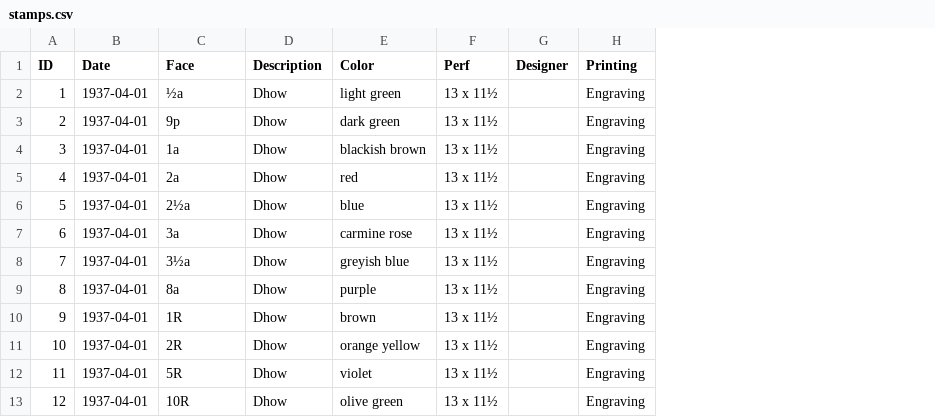
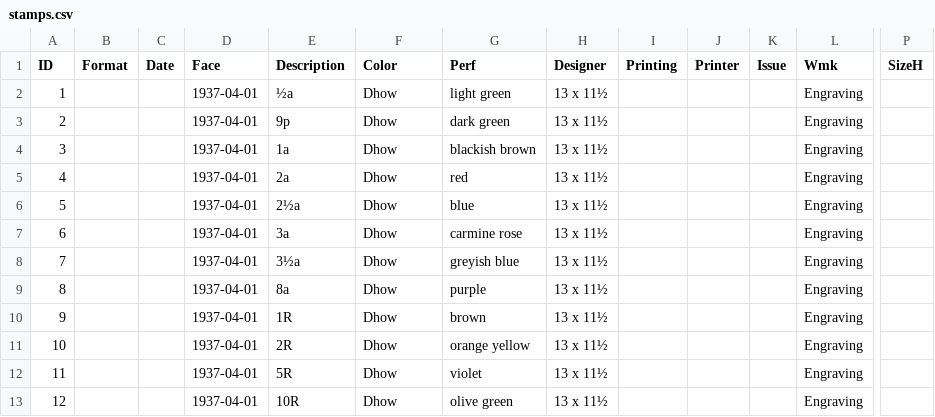
Before and after one commit to stampsfoundation/catalog, a CSV file: data/aden/stamps.csv, drawn as a sheet; only a part is shown, gaps mark what is left out; removed rows and columns are numbered as before the commit, all else as after; the diff covers the shown part only; the diff names each change by its address in the sheet, - before the commit and + after, or states it on an @@ line.

```diff
--- a/data/aden/stamps.csv
+++ b/data/aden/stamps.csv
+column B (Format), empty
+column C (Date), empty
-column G (Designer), empty
+column I (Printing), empty
+column J (Printer), empty
+column K (Issue), empty
+column P (SizeH), empty
-D1: Date
+D1: Face
-E1: Face
+E1: Description
-F1: Description
+F1: Color
-G1: Color
+G1: Perf
-H1: Perf
+H1: Designer
-L1: Printing
+L1: Wmk
```
Also changed, not shown: 3 edited cells elsewhere in this file, 3 other files.
